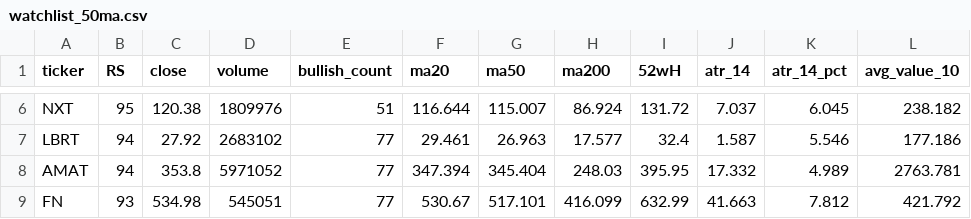
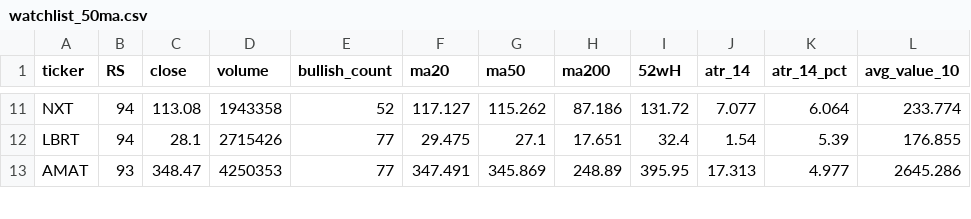
Before and after one commit to tu1258/Stock-Screener, a CSV file: csv/watchlist_50ma.csv, drawn as a sheet; only a part is shown, gaps mark what is left out; removed rows and columns are numbered as before the commit, all else as after; the diff covers the shown part only; the diff names each change by its address in the sheet, - before the commit and + after, or states it on an @@ line.

```diff
--- a/csv/watchlist_50ma.csv
+++ b/csv/watchlist_50ma.csv
-B11 (RS): 95
+B11 (RS): 94
-C11 (close): 120.38
+C11 (close): 113.08
-D11 (volume): 1809976
+D11 (volume): 1943358
-E11 (bullish_count): 51
+E11 (bullish_count): 52
-F11 (ma20): 116.644
+F11 (ma20): 117.127
-G11 (ma50): 115.007
+G11 (ma50): 115.262
-H11 (ma200): 86.924
+H11 (ma200): 87.186
-J11 (atr_14): 7.037
+J11 (atr_14): 7.077
-K11 (atr_14_pct): 6.045
+K11 (atr_14_pct): 6.064
-L11 (avg_value_10): 238.182
+L11 (avg_value_10): 233.774
-C12 (close): 27.92
+C12 (close): 28.1
-D12 (volume): 2683102
+D12 (volume): 2715426
-F12 (ma20): 29.461
+F12 (ma20): 29.475
-G12 (ma50): 26.963
+G12 (ma50): 27.1
-H12 (ma200): 17.577
+H12 (ma200): 17.651
-J12 (atr_14): 1.587
+J12 (atr_14): 1.54
-K12 (atr_14_pct): 5.546
+K12 (atr_14_pct): 5.39
-L12 (avg_value_10): 177.186
+L12 (avg_value_10): 176.855
-B13 (RS): 94
+B13 (RS): 93
-C13 (close): 353.8
+C13 (close): 348.47
-D13 (volume): 5971052
+D13 (volume): 4250353
-F13 (ma20): 347.394
+F13 (ma20): 347.491
-G13 (ma50): 345.404
+G13 (ma50): 345.869
-H13 (ma200): 248.03
+H13 (ma200): 248.89
-J13 (atr_14): 17.332
+J13 (atr_14): 17.313
-K13 (atr_14_pct): 4.989
+K13 (atr_14_pct): 4.977
-L13 (avg_value_10): 2763.781
+L13 (avg_value_10): 2645.286
-row 9: FN | 93 | 534.98 | 545051 | 77 | 530.67 | 517.101 | 416.099 | 632.99 | 41.663 | 7.812 | 421.792
```
Also changed, not shown: 7 added rows, 2 removed rows and 43 edited cells elsewhere in this file, csv/watchlist.csv, stock_data_rs.csv, 3 other files.
